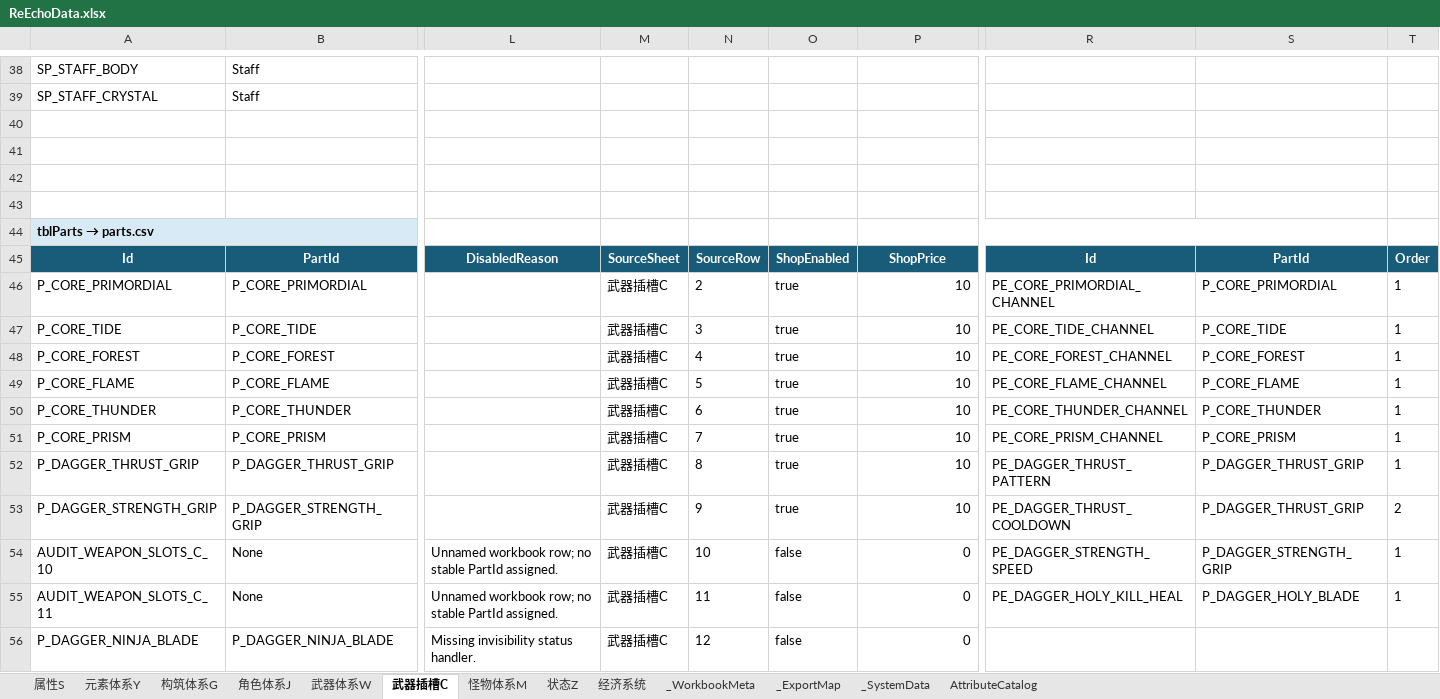
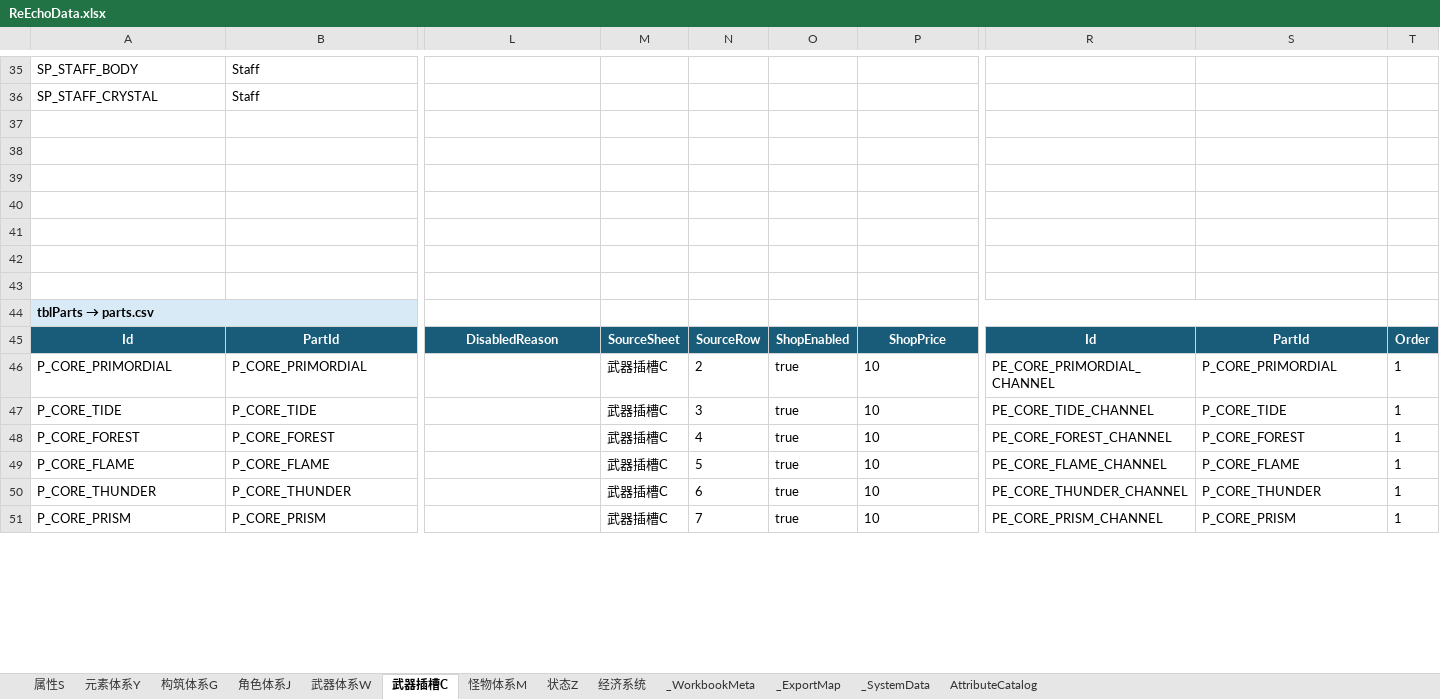
Before and after one commit to lyouduan/ReEcho, an Excel workbook: Design/Data/ReEchoData.xlsx, sheet 武器插槽C, drawn as a sheet; only a part is shown, gaps mark what is left out; values as stored, in another font and other column widths than the file's, no borders; table styles not drawn; removed rows and columns are numbered as before the commit, all else as after; rows hold the shown columns only; the diff covers the shown part only; the diff names each change by its address in the sheet, - before the commit and + after, or states it on an @@ line.

Commit message:
[PROGRAMMER] Plan 62 implement - weapon family completion (remove dagger, merge staff to single instance, extend input slots to 6, rewrite weapon CSVs, sync XLSX canonical source)

```diff
--- a/Design/Data/ReEchoData.xlsx (sheet 武器插槽C)
+++ b/Design/Data/ReEchoData.xlsx (sheet 武器插槽C)
+row 41: (empty)
+row 42: (empty)
+row 43: (empty)
-P46:P51 alignment: right
+P46:P51 alignment: left
-row 52: P_DAGGER_THRUST_GRIP | P_DAGGER_THRUST_GRIP |  | 武器插槽C | 8 | true | 10 | PE_DAGGER_THRUST_PATTERN | P_DAGGER_THRUST_GRIP | 1
-row 53: P_DAGGER_STRENGTH_GRIP | P_DAGGER_STRENGTH_GRIP |  | 武器插槽C | 9 | true | 10 | PE_DAGGER_THRUST_COOLDOWN | P_DAGGER_THRUST_GRIP | 2
-row 54: AUDIT_WEAPON_SLOTS_C_10 | None | Unnamed workbook row; no stable PartId assigned. | 武器插槽C | 10 | false | 0 | PE_DAGGER_STRENGTH_SPEED | P_DAGGER_STRENGTH_GRIP | 1
-row 55: AUDIT_WEAPON_SLOTS_C_11 | None | Unnamed workbook row; no stable PartId assigned. | 武器插槽C | 11 | false | 0 | PE_DAGGER_HOLY_KILL_HEAL | P_DAGGER_HOLY_BLADE | 1
-row 56: P_DAGGER_NINJA_BLADE | P_DAGGER_NINJA_BLADE | Missing invisibility status handler. | 武器插槽C | 12 | false | 0
```
Also changed, not shown: 6 removed rows and cell formats elsewhere in this sheet, sheet 武器体系W, sheet 角色体系J, 33 other files.
